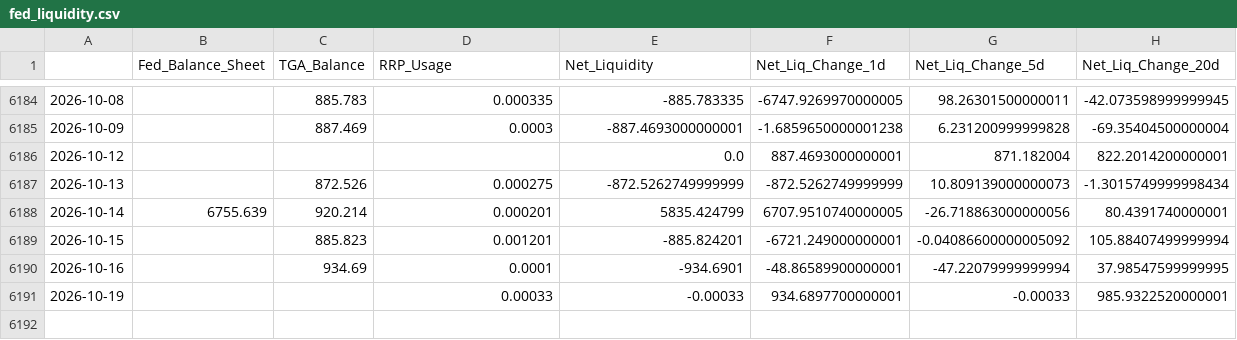
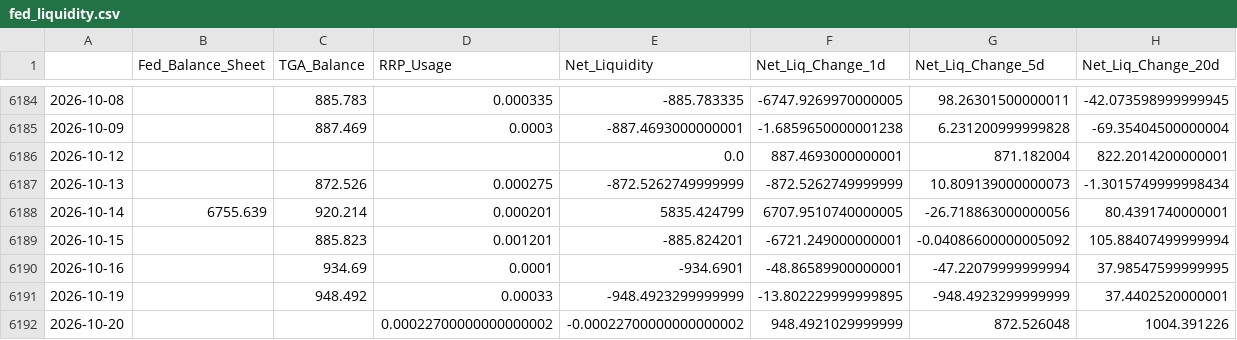
Before and after one commit to maxesser1776/mcf-dashboard, a CSV file: data/processed/fed_liquidity.csv, drawn as a sheet; only a part is shown, gaps mark what is left out.

```diff
--- a/data/processed/fed_liquidity.csv
+++ b/data/processed/fed_liquidity.csv
@@ -6190,2 +6190,3 @@
 2026-10-16,,934.69,0.0001,-934.6901,-48.86589900000001,-47.22079999999994,37.98547599999995
-2026-10-19,,,0.00033,-0.00033,934.6897700000001,-0.00033,985.9322520000001
+2026-10-19,,948.492,0.00033,-948.4923299999999,-13.802229999999895,-948.4923299999999,37.4402520000001
+2026-10-20,,,0.00022700000000000002,-0.00022700000000000002,948.4921029999999,872.526048,1004.391226
```
Also changed, not shown: data/processed/funding_stress.csv, data/processed/fx_liquidity.csv, 4 other files.
